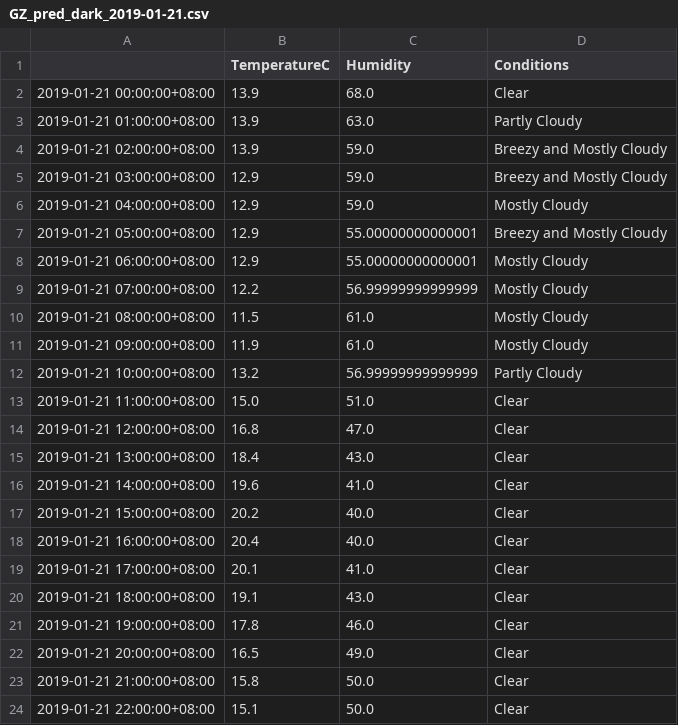
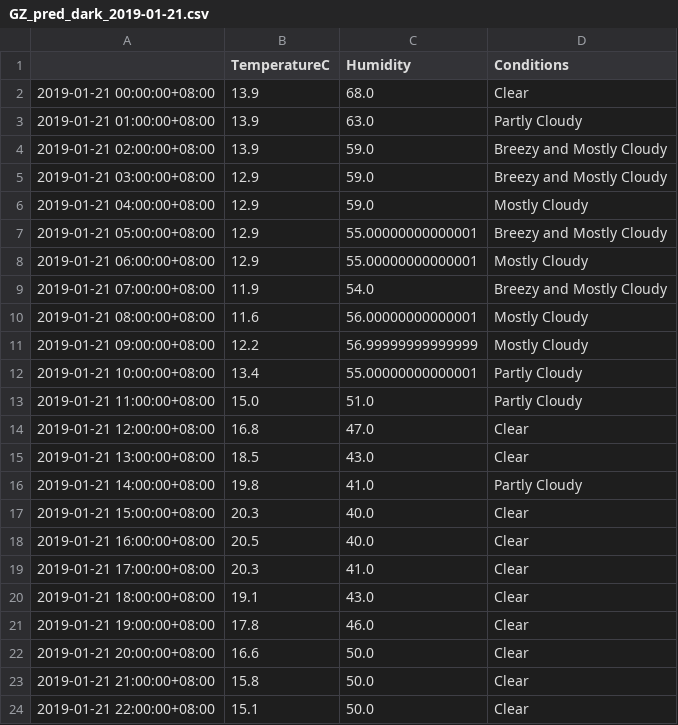
Before and after one commit to leonardmac0614/update_realtime, a CSV file: predict_files/GZ_pred_dark_2019-01-21.csv, drawn as a sheet; only a part is shown.

```diff
--- a/predict_files/GZ_pred_dark_2019-01-21.csv
+++ b/predict_files/GZ_pred_dark_2019-01-21.csv
@@ -8,16 +8,16 @@
 2019-01-21 06:00:00+08:00,12.9,55.00000000000001,Mostly Cloudy
-2019-01-21 07:00:00+08:00,12.2,56.99999999999999,Mostly Cloudy
-2019-01-21 08:00:00+08:00,11.5,61.0,Mostly Cloudy
-2019-01-21 09:00:00+08:00,11.9,61.0,Mostly Cloudy
-2019-01-21 10:00:00+08:00,13.2,56.99999999999999,Partly Cloudy
-2019-01-21 11:00:00+08:00,15.0,51.0,Clear
+2019-01-21 07:00:00+08:00,11.9,54.0,Breezy and Mostly Cloudy
+2019-01-21 08:00:00+08:00,11.6,56.00000000000001,Mostly Cloudy
+2019-01-21 09:00:00+08:00,12.2,56.99999999999999,Mostly Cloudy
+2019-01-21 10:00:00+08:00,13.4,55.00000000000001,Partly Cloudy
+2019-01-21 11:00:00+08:00,15.0,51.0,Partly Cloudy
 2019-01-21 12:00:00+08:00,16.8,47.0,Clear
-2019-01-21 13:00:00+08:00,18.4,43.0,Clear
-2019-01-21 14:00:00+08:00,19.6,41.0,Clear
-2019-01-21 15:00:00+08:00,20.2,40.0,Clear
-2019-01-21 16:00:00+08:00,20.4,40.0,Clear
-2019-01-21 17:00:00+08:00,20.1,41.0,Clear
+2019-01-21 13:00:00+08:00,18.5,43.0,Clear
+2019-01-21 14:00:00+08:00,19.8,41.0,Partly Cloudy
+2019-01-21 15:00:00+08:00,20.3,40.0,Clear
+2019-01-21 16:00:00+08:00,20.5,40.0,Clear
+2019-01-21 17:00:00+08:00,20.3,41.0,Clear
 2019-01-21 18:00:00+08:00,19.1,43.0,Clear
 2019-01-21 19:00:00+08:00,17.8,46.0,Clear
-2019-01-21 20:00:00+08:00,16.5,49.0,Clear
+2019-01-21 20:00:00+08:00,16.6,50.0,Clear
 2019-01-21 21:00:00+08:00,15.8,50.0,Clear
```
Also changed, not shown: GZ_his_dark.csv.
